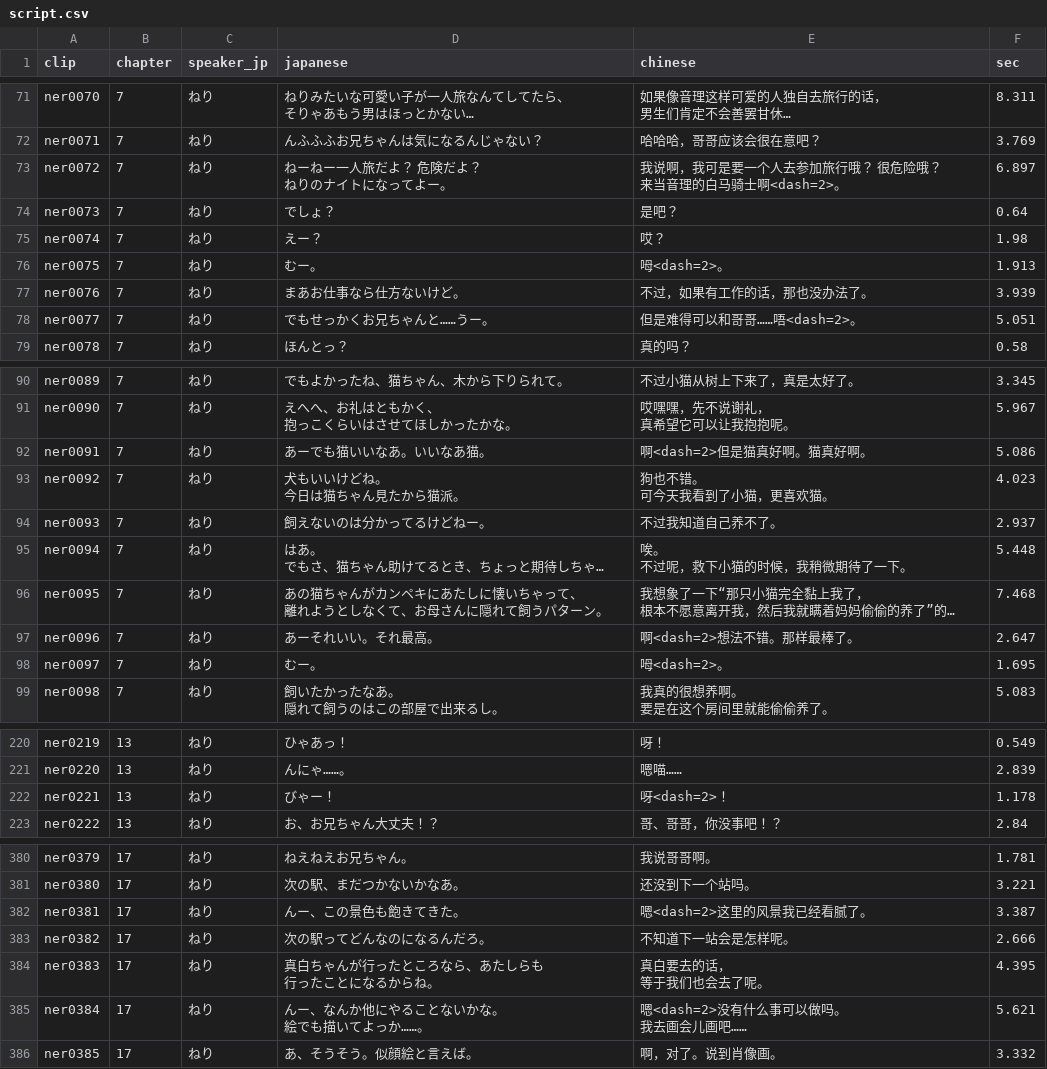
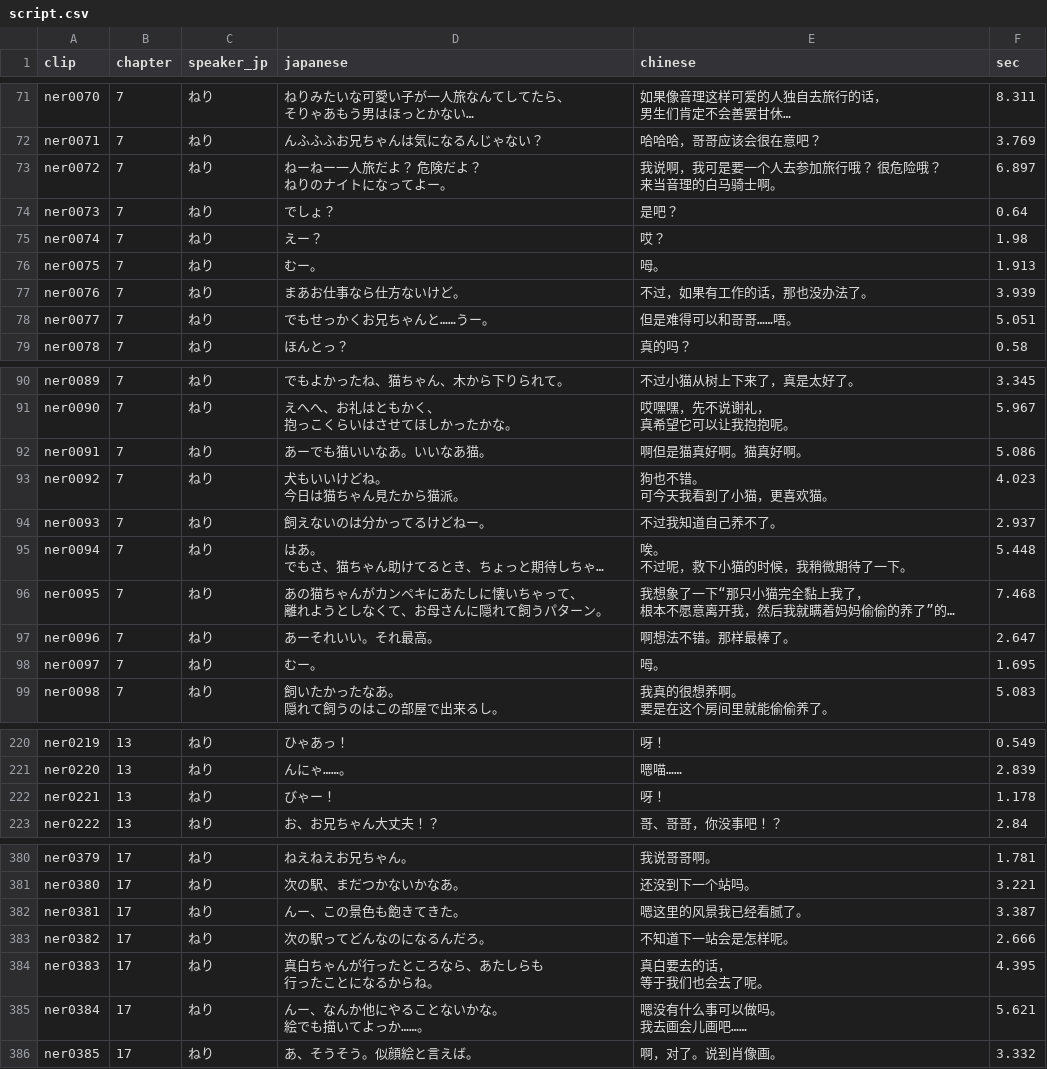
Before and after one commit to strawberry0321/dsh-gal, a CSV file: assets/packs/neri/script.csv, drawn as a sheet; only a part is shown, gaps mark what is left out; long unchanged cells end in …; ↵ is a line break in a cell; the diff covers the shown part only; the diff names each change by its address in the sheet, - before the commit and + after, or states it on an @@ line.

Commit message:
修掉台词里冒出来的 <dash=N> 音效标记
三个示例包（neri / noir / Karuha）的台词表里夹着引擎导出的音效标记，
例如 'えいっ<dash=2>、ねいっ。'，对话框会把它原样显示出来。

- lib/csv.js: 解析时去掉 <名称[=值]> 形状的标记，普通尖括号（1 < 2）不动
- assets/packs/neri/script.csv: 清掉 10 处
- scripts/verify.mjs: 新增用例覆盖中英双语、多种参数值、以及不该被动到的尖括号
- docs/customize.md: 说明标记会被自动去掉

```diff
--- a/assets/packs/neri/script.csv
+++ b/assets/packs/neri/script.csv
-E73 (chinese): 我说啊，我可是要一个人去参加旅行哦？ 很危险哦？ ↵ 来当音理的白马骑士啊<dash=2>。
+E73 (chinese): 我说啊，我可是要一个人去参加旅行哦？ 很危险哦？ ↵ 来当音理的白马骑士啊。
-E76 (chinese): 呣<dash=2>。
+E76 (chinese): 呣。
-E78 (chinese): 但是难得可以和哥哥……唔<dash=2>。
+E78 (chinese): 但是难得可以和哥哥……唔。
-E92 (chinese): 啊<dash=2>但是猫真好啊。猫真好啊。
+E92 (chinese): 啊但是猫真好啊。猫真好啊。
-E97 (chinese): 啊<dash=2>想法不错。那样最棒了。
+E97 (chinese): 啊想法不错。那样最棒了。
-E98 (chinese): 呣<dash=2>。
+E98 (chinese): 呣。
-E222 (chinese): 呀<dash=2>！
+E222 (chinese): 呀！
-E382 (chinese): 嗯<dash=2>这里的风景我已经看腻了。
+E382 (chinese): 嗯这里的风景我已经看腻了。
-E385 (chinese): 嗯<dash=2>没有什么事可以做吗。 ↵ 我去画会儿画吧……
+E385 (chinese): 嗯没有什么事可以做吗。 ↵ 我去画会儿画吧……
```
Also changed, not shown: 1 edited cell elsewhere in this file, 3 other files.
